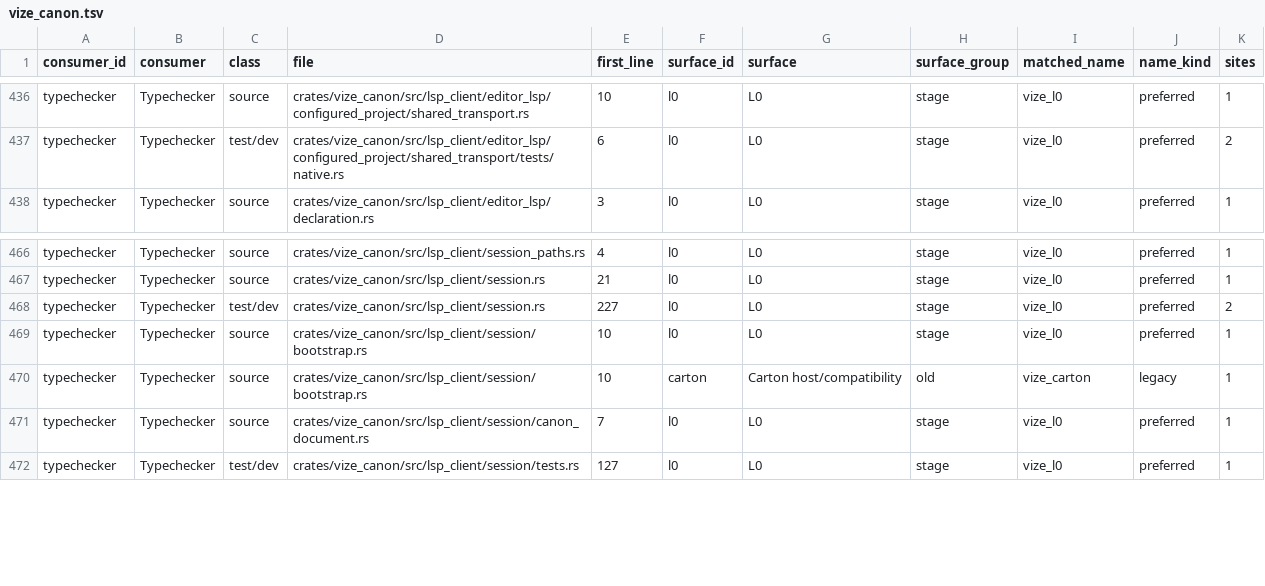
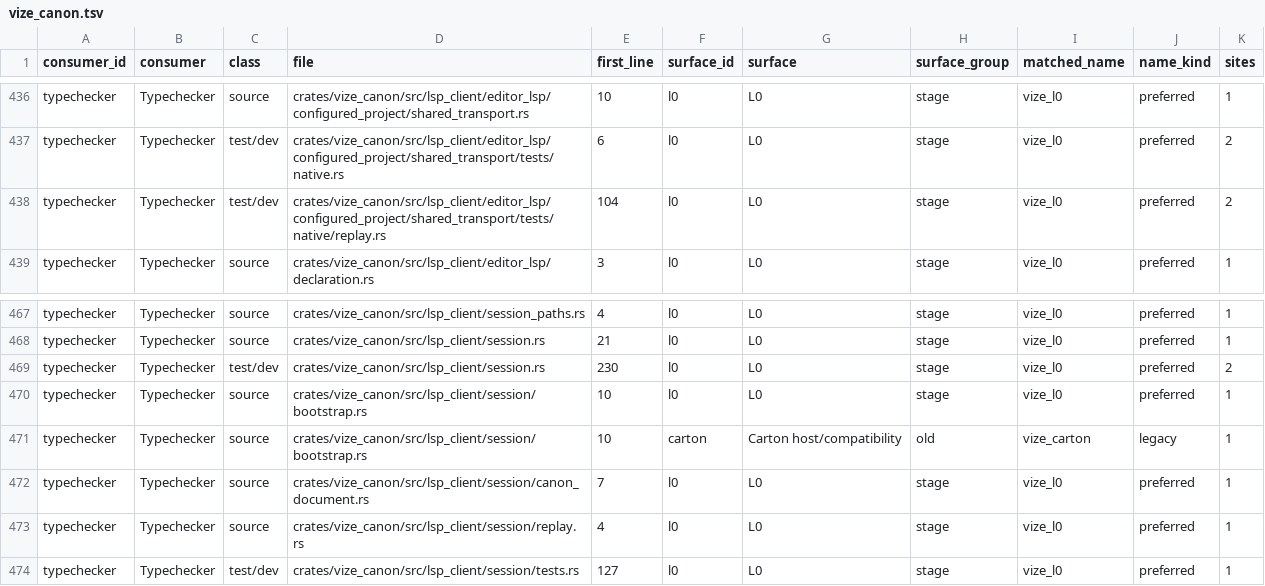
Before and after one commit to ty-ler/vize, a TSV file: docs/davinci/plan/consumer-migration-surfaces/typechecker/vize_canon.tsv, drawn as a sheet; only a part is shown, gaps mark what is left out.

Commit message:
fix(canon): replay retained overlays after shared transport invalidation

```diff
--- a/docs/davinci/plan/consumer-migration-surfaces/typechecker/vize_canon.tsv
+++ b/docs/davinci/plan/consumer-migration-surfaces/typechecker/vize_canon.tsv
@@ -437,2 +437,3 @@ typechecker	Typechecker	source	crates/vize_canon/src/lsp_client/editor_lsp/confi
 typechecker	Typechecker	test/dev	crates/vize_canon/src/lsp_client/editor_lsp/configured_project/shared_transport/tests/native.rs	6	l0	L0	stage	vize_l0	preferred	2
+typechecker	Typechecker	test/dev	crates/vize_canon/src/lsp_client/editor_lsp/configured_project/shared_transport/tests/native/replay.rs	104	l0	L0	stage	vize_l0	preferred	2
 typechecker	Typechecker	source	crates/vize_canon/src/lsp_client/editor_lsp/declaration.rs	3	l0	L0	stage	vize_l0	preferred	1
@@ -467,3 +468,3 @@ typechecker	Typechecker	source	crates/vize_canon/src/lsp_client/session_paths.rs
 typechecker	Typechecker	source	crates/vize_canon/src/lsp_client/session.rs	21	l0	L0	stage	vize_l0	preferred	1
-typechecker	Typechecker	test/dev	crates/vize_canon/src/lsp_client/session.rs	227	l0	L0	stage	vize_l0	preferred	2
+typechecker	Typechecker	test/dev	crates/vize_canon/src/lsp_client/session.rs	230	l0	L0	stage	vize_l0	preferred	2
 typechecker	Typechecker	source	crates/vize_canon/src/lsp_client/session/bootstrap.rs	10	l0	L0	stage	vize_l0	preferred	1
@@ -471,2 +472,3 @@ typechecker	Typechecker	source	crates/vize_canon/src/lsp_client/session/bootstra
 typechecker	Typechecker	source	crates/vize_canon/src/lsp_client/session/canon_document.rs	7	l0	L0	stage	vize_l0	preferred	1
+typechecker	Typechecker	source	crates/vize_canon/src/lsp_client/session/replay.rs	4	l0	L0	stage	vize_l0	preferred	1
 typechecker	Typechecker	test/dev	crates/vize_canon/src/lsp_client/session/tests.rs	127	l0	L0	stage	vize_l0	preferred	1
```
Also changed, not shown: 8 other files.
